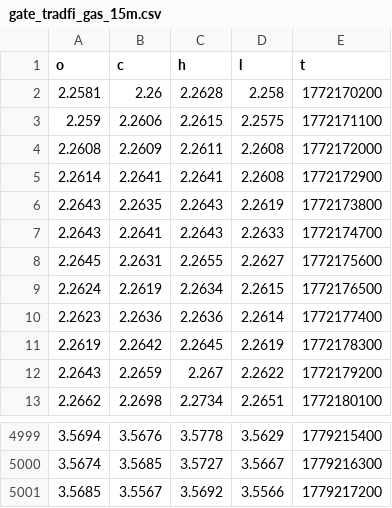
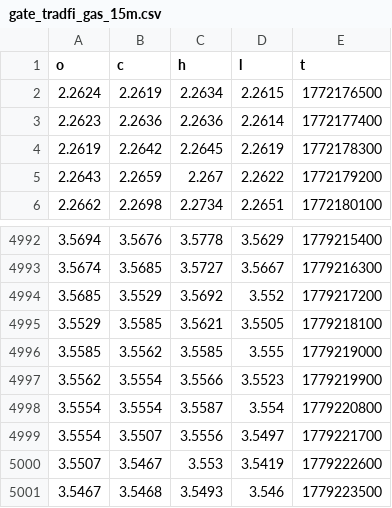
Before and after one commit to evan7646-cloud/Download_Gate_Gasoline_price, a CSV file: gate_tradfi_gas_15m.csv, drawn as a sheet; only a part is shown, gaps mark what is left out.

```diff
--- a/gate_tradfi_gas_15m.csv
+++ b/gate_tradfi_gas_15m.csv
@@ -1,9 +1,2 @@
 o,c,h,l,t
-2.2581,2.26,2.2628,2.258,1772170200
-2.259,2.2606,2.2615,2.2575,1772171100
-2.2608,2.2609,2.2611,2.2608,1772172000
-2.2614,2.2641,2.2641,2.2608,1772172900
-2.2643,2.2635,2.2643,2.2619,1772173800
-2.2643,2.2641,2.2643,2.2633,1772174700
-2.2645,2.2631,2.2655,2.2627,1772175600
 2.2624,2.2619,2.2634,2.2615,1772176500
@@ -5000,2 +4993,9 @@ o,c,h,l,t
 3.5674,3.5685,3.5727,3.5667,1779216300
-3.5685,3.5567,3.5692,3.5566,1779217200
+3.5685,3.5529,3.5692,3.552,1779217200
+3.5529,3.5585,3.5621,3.5505,1779218100
+3.5585,3.5562,3.5585,3.555,1779219000
+3.5562,3.5554,3.5566,3.5523,1779219900
+3.5554,3.5554,3.5587,3.554,1779220800
+3.5554,3.5507,3.5556,3.5497,1779221700
+3.5507,3.5467,3.553,3.5419,1779222600
+3.5467,3.5468,3.5493,3.546,1779223500
```
Also changed, not shown: gate_tradfi_gas_15m_final.csv, gate_tradfi_gas_1d.csv, 9 other files.
